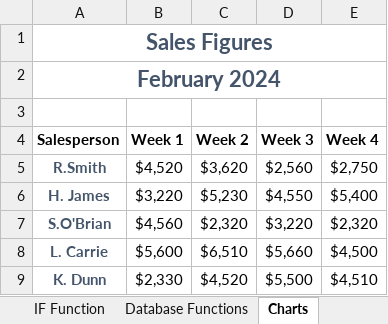
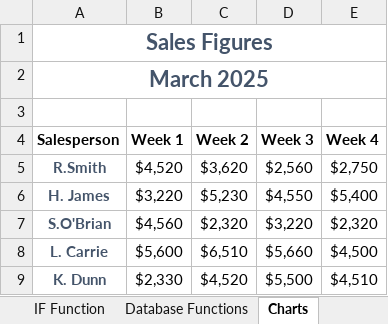
Before and after one commit to Dilmer-Rojas/Excel_Analisis_Datos, an Excel workbook: Excel 2024 Intro to Data Analysis Exercise Files/Practice File_Excel Intro to data Anaylsis.xlsx, sheet Charts, drawn as a sheet; values as stored, in another font and other column widths than the file's, no borders; the diff names each change by its address in the sheet, - before the commit and + after, or states it on an @@ line.

```diff
--- a/Excel 2024 Intro to Data Analysis Exercise Files/Practice File_Excel Intro to data Anaylsis.xlsx (sheet Charts)
+++ b/Excel 2024 Intro to Data Analysis Exercise Files/Practice File_Excel Intro to data Anaylsis.xlsx (sheet Charts)
-A2 (Salesperson): February 2024
+A2 (Salesperson): March 2025
```
Also changed, not shown: sheet Creating Tables, 4 other files.
